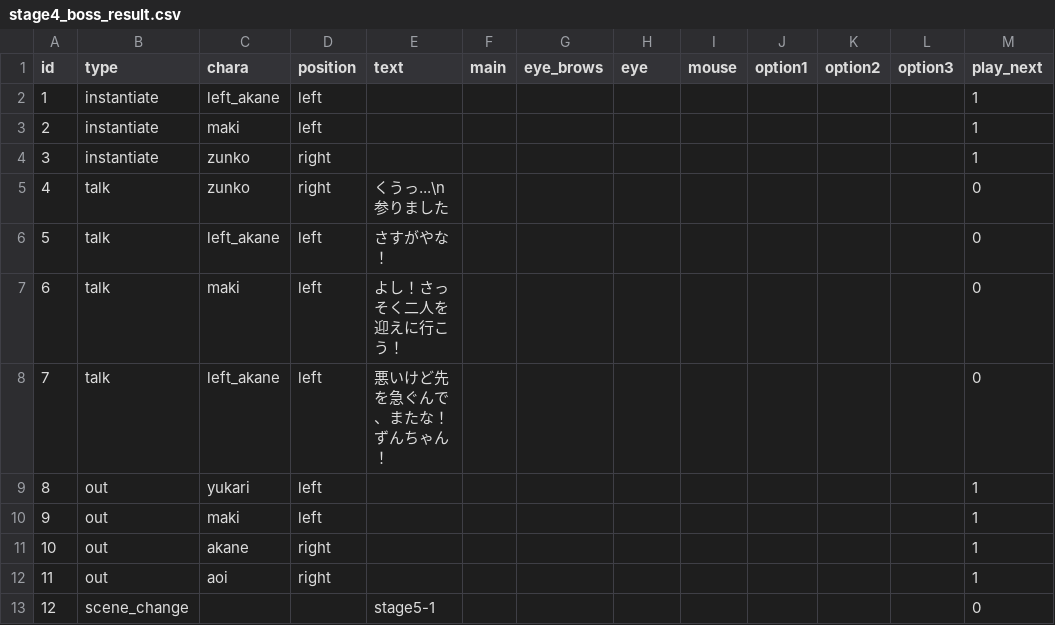
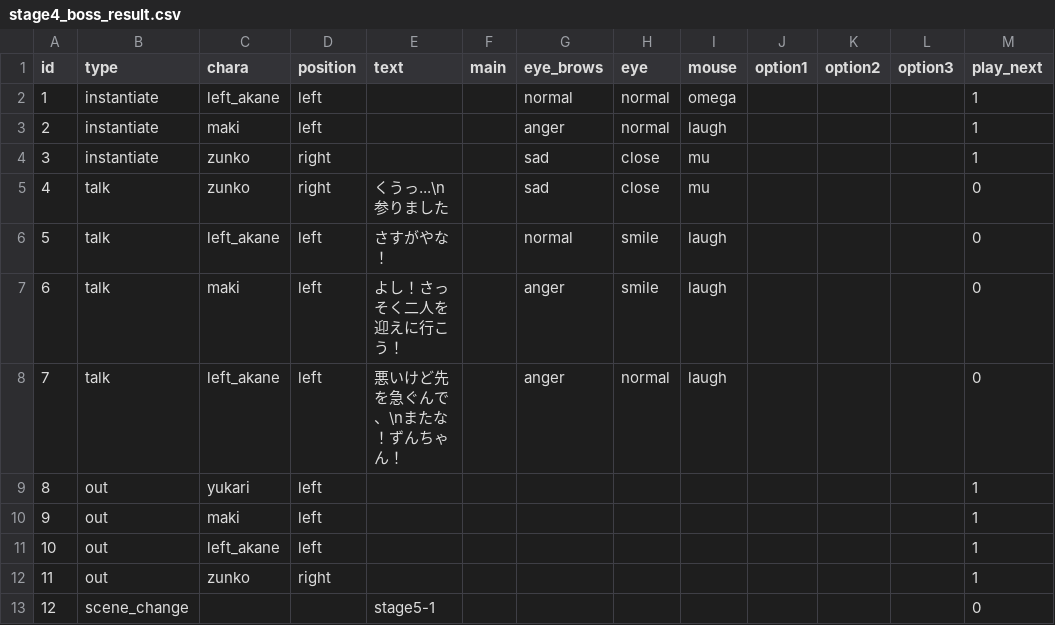
Before and after one commit to Musasin/TagMatch, a CSV file: TagMatch/Assets/Resources/Scenario/stage4_boss_result.csv, drawn as a sheet; only a part is shown; the diff names each change by its address in the sheet, - before the commit and + after, or states it on an @@ line.

```diff
--- a/TagMatch/Assets/Resources/Scenario/stage4_boss_result.csv
+++ b/TagMatch/Assets/Resources/Scenario/stage4_boss_result.csv
-G2 (eye_brows): (empty)
+G2 (eye_brows): normal
-H2:H3 (eye): (empty)
+H2:H3 (eye): normal
-I2 (mouse): (empty)
+I2 (mouse): omega
-G3 (eye_brows): (empty)
+G3 (eye_brows): anger
-I3 (mouse): (empty)
+I3 (mouse): laugh
-G4:G5 (eye_brows): (empty)
+G4:G5 (eye_brows): sad
-H4:H5 (eye): (empty)
+H4:H5 (eye): close
-I4:I5 (mouse): (empty)
+I4:I5 (mouse): mu
-G6 (eye_brows): (empty)
+G6 (eye_brows): normal
-H6:H7 (eye): (empty)
+H6:H7 (eye): smile
-I6:I8 (mouse): (empty)
+I6:I8 (mouse): laugh
-G7:G8 (eye_brows): (empty)
+G7:G8 (eye_brows): anger
-E8 (text): 悪いけど先を急ぐんで、またな！ずんちゃん！
+E8 (text): 悪いけど先を急ぐんで、\nまたな！ずんちゃん！
-H8 (eye): (empty)
+H8 (eye): normal
-C11 (chara): akane
+C11 (chara): left_akane
-D11 (position): right
+D11 (position): left
-C12 (chara): aoi
+C12 (chara): zunko
```
Also changed, not shown: TagMatch/Assets/Resources/Scenario/stage3_boss.csv, TagMatch/Assets/Resources/Scenario/stage3_boss_result.csv, 4 other files.
